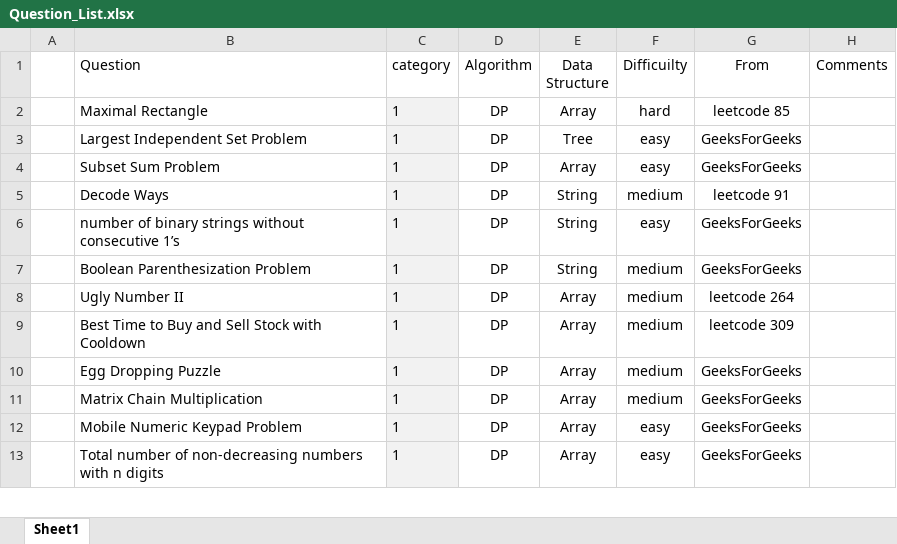
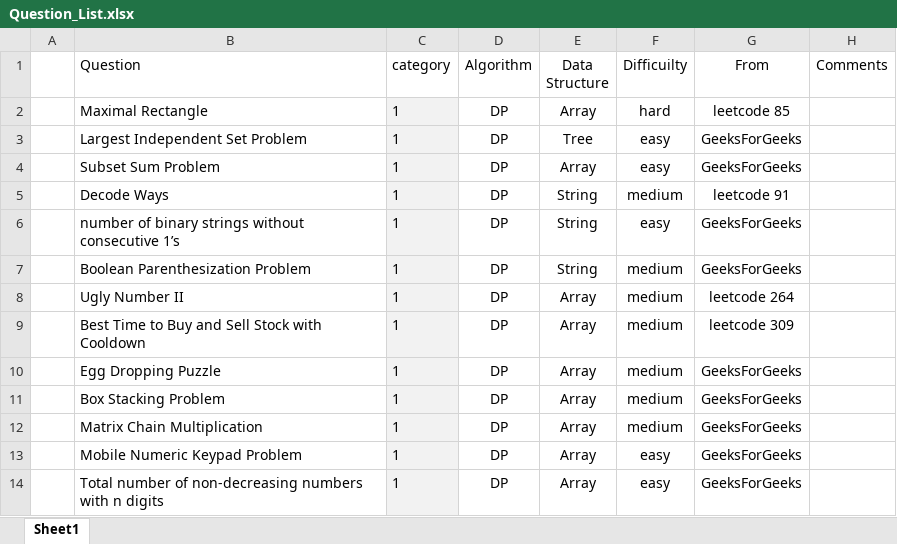
Before and after one commit to jiangbowei2010/Algorithm, an Excel workbook: Question_List.xlsx, sheet Sheet1, drawn as a sheet; only a part is shown; values as stored, in another font and other column widths than the file's, no borders; the diff names each change by its address in the sheet, - before the commit and + after, or states it on an @@ line.

```diff
--- a/Question_List.xlsx (sheet Sheet1)
+++ b/Question_List.xlsx (sheet Sheet1)
+row 11:  | Box Stacking Problem | 1 | DP | Array | medium | GeeksForGeeks
```
Also changed, not shown: 1 other file.
